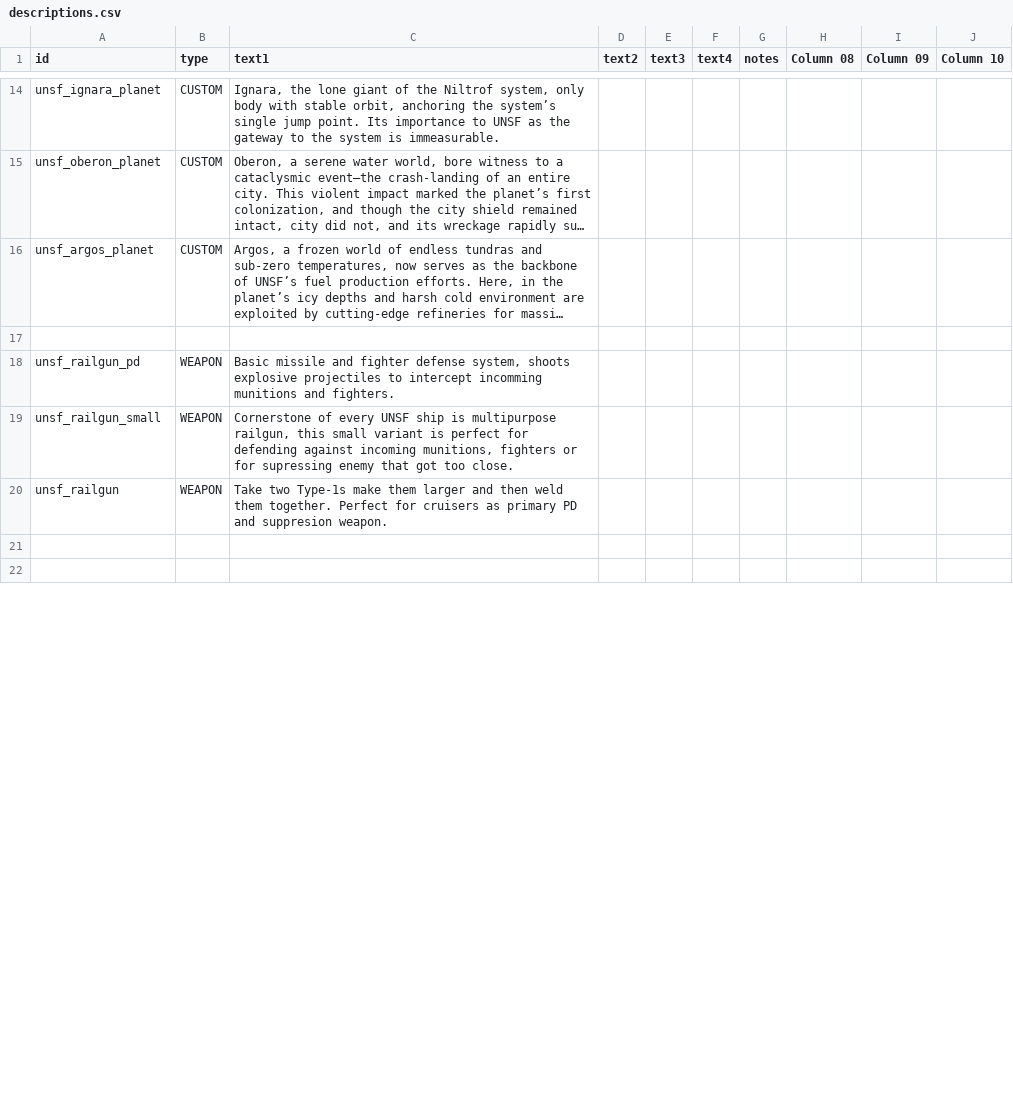
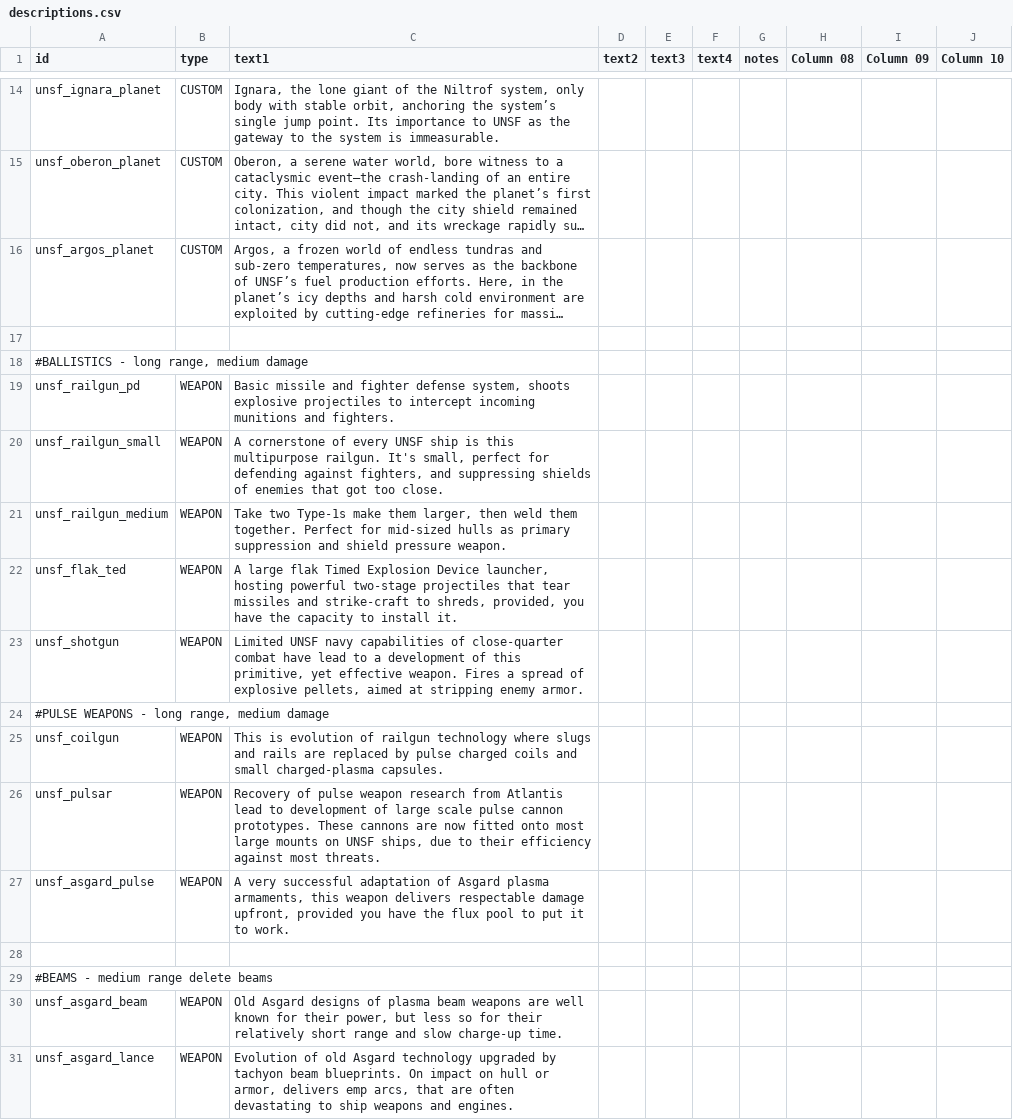
Before and after one commit to Romindous/UNSF, a CSV file: data/strings/descriptions.csv, drawn as a sheet; only a part is shown, gaps mark what is left out; the shorter side is filled out with more unchanged rows; long unchanged cells end in …; addresses are those after the commit; the diff covers the shown part only; the diff names each change by its address in the sheet, - before the commit and + after, or states it on an @@ line.

```diff
--- a/data/strings/descriptions.csv
+++ b/data/strings/descriptions.csv
+row 18: #BALLISTICS - long range, medium damage
-C19 (text1): …to intercept incomming munitions and…
+C19 (text1): …to intercept incoming munitions and…
-C20 (text1): Cornerstone of every UNSF ship is multipurpose railgun, this small variant is perfect for defending against incoming munitions, fighters or for supressing enemy that got…
+C20 (text1): A cornerstone of every UNSF ship is this multipurpose railgun. It's small, perfect for defending against fighters, and suppressing shields of enemies that got…
-A21 (id): unsf_railgun
+A21 (id): unsf_railgun_medium
-C21 (text1): …make them larger and then weld them together. Perfect for cruisers as primary PD and suppresion weapon.
+C21 (text1): …make them larger, then weld them together. Perfect for mid-sized hulls as primary suppression and shield pressure weapon.
+row 22: unsf_flak_ted | WEAPON | A large flak Timed Explosion Device launcher, hosting powerful two-stage projectiles that tear missiles and strike-craft to shreds, provided, you have the capacity to install it.
+row 23: unsf_shotgun | WEAPON | Limited UNSF navy capabilities of close-quarter combat have lead to a development of this primitive, yet effective weapon. Fires a spread of explosive pellets, aimed at stripping enemy armor.
+row 24: #PULSE WEAPONS - long range, medium damage
+row 25: unsf_coilgun | WEAPON | This is evolution of railgun technology where slugs and rails are replaced by pulse charged coils and small charged-plasma capsules.
+row 26: unsf_pulsar | WEAPON | Recovery of pulse weapon research from Atlantis lead to development of large scale pulse cannon prototypes. These cannons are now fitted onto most large mounts on UNSF ships, due to their efficiency against most threats.
+row 27: unsf_asgard_pulse | WEAPON | A very successful adaptation of Asgard plasma armaments, this weapon delivers respectable damage upfront, provided you have the flux pool to put it to work.
+row 28: (empty)
+row 29: #BEAMS - medium range delete beams
+row 30: unsf_asgard_beam | WEAPON | Old Asgard designs of plasma beam weapons are well known for their power, but less so for their relatively short range and slow charge-up time.
+row 31: unsf_asgard_lance | WEAPON | Evolution of old Asgard technology upgraded by tachyon beam blueprints. On impact on hull or armor, delivers emp arcs, that are often devastating to ship weapons and engines.
```
Also changed, not shown: 10 added rows, 21 removed rows and 15 edited cells elsewhere in this file, data/campaign/sim_opponents.csv, data/hulls/ship_data.csv, 32 other files.
